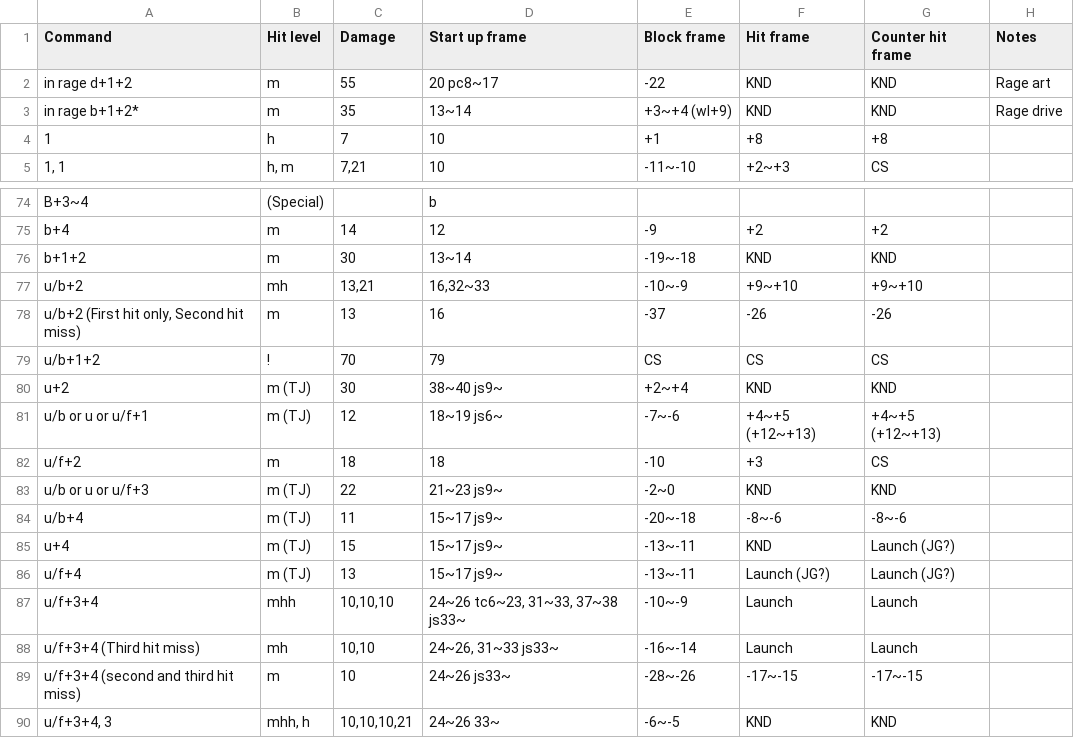
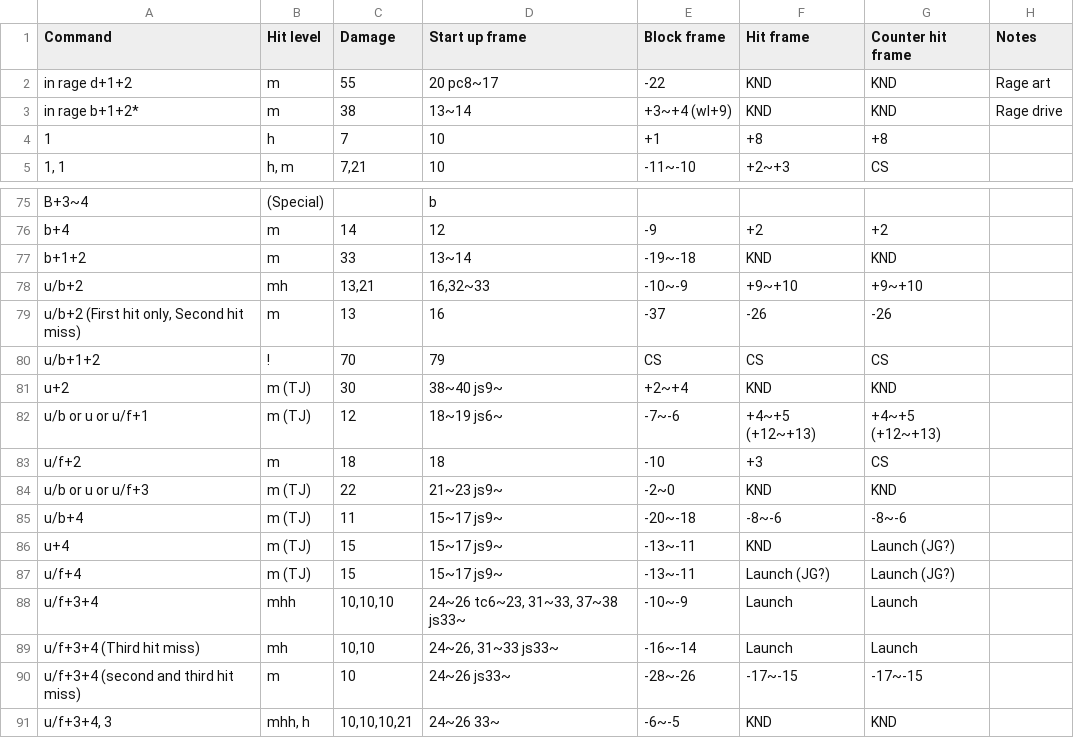
Before and after one commit to pbruvoll/rbnTekkenFrameData, a CSV file: frameData/Archive/TFR3/csv/Feng/Feng-special.csv, drawn as a sheet; only a part is shown, gaps mark what is left out; the diff covers the shown part only.

```diff
--- a/frameData/Archive/TFR3/csv/Feng/Feng-special.csv
+++ b/frameData/Archive/TFR3/csv/Feng/Feng-special.csv
@@ -2,3 +2,3 @@ Command;Hit level;Damage;Start up frame;Block frame;Hit frame;Counter hit frame;
 in rage d+1+2;m;55;20 pc8~17;-22;KND;KND;Rage art
-in rage b+1+2*;m;35;13~14;+3~+4 (wl+9);KND;KND;Rage drive
+in rage b+1+2*;m;38;13~14;+3~+4 (wl+9);KND;KND;Rage drive
 1;h;7;10;+1;+8;+8;
@@ -75,3 +76,3 @@ B+3~4;(Special);;b;;;;
 b+4;m;14;12;-9;+2;+2;
-b+1+2;m;30;13~14;-19~-18;KND;KND;
+b+1+2;m;33;13~14;-19~-18;KND;KND;
 u/b+2;mh;13,21;16,32~33;-10~-9;+9~+10;+9~+10;
@@ -85,3 +86,3 @@ u/b+4;m (TJ);11;15~17 js9~;-20~-18;-8~-6;-8~-6;
 u+4;m (TJ);15;15~17 js9~;-13~-11;KND;Launch (JG?);
-u/f+4;m (TJ);13;15~17 js9~;-13~-11;Launch (JG?);Launch (JG?);
+u/f+4;m (TJ);15;15~17 js9~;-13~-11;Launch (JG?);Launch (JG?);
 u/f+3+4;mhh;10,10,10;24~26 tc6~23, 31~33, 37~38 js33~;-10~-9;Launch;Launch;
```
Also changed, not shown: 1 added row and 15 edited cells elsewhere in this file.
